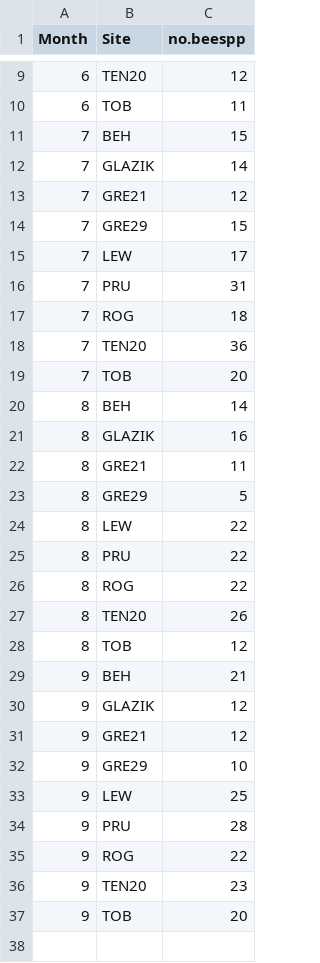
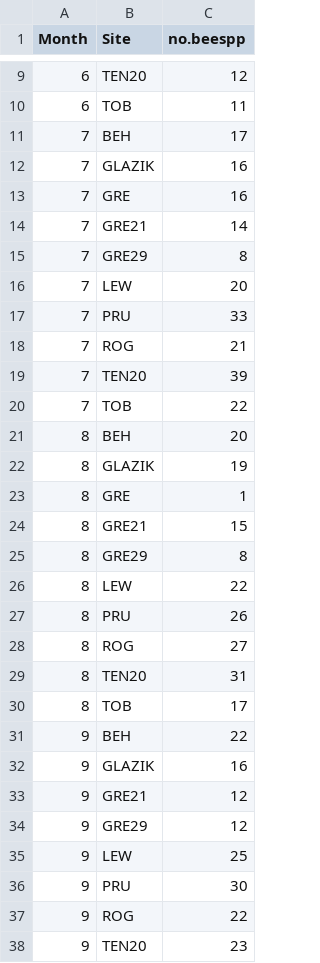
Before and after one commit to morganmackert/CP42, a CSV file: Data/Bees/CP42 Number Bee Species by Site & Month.csv, drawn as a sheet; only a part is shown, gaps mark what is left out; the shorter side is filled out with more unchanged rows; addresses are those after the commit; the diff names each change by its address in the sheet, - before the commit and + after, or states it on an @@ line.

```diff
--- a/Data/Bees/CP42 Number Bee Species by Site & Month.csv
+++ b/Data/Bees/CP42 Number Bee Species by Site & Month.csv
-C11 (no.beespp): 15
+C11 (no.beespp): 17
-C12 (no.beespp): 14
+C12 (no.beespp): 16
+row 13: 7 | GRE | 16
-C14 (no.beespp): 12
+C14 (no.beespp): 14
-C15 (no.beespp): 15
+C15 (no.beespp): 8
-C16 (no.beespp): 17
+C16 (no.beespp): 20
-C17 (no.beespp): 31
+C17 (no.beespp): 33
-C18 (no.beespp): 18
+C18 (no.beespp): 21
-C19 (no.beespp): 36
+C19 (no.beespp): 39
-C20 (no.beespp): 20
+C20 (no.beespp): 22
-C21 (no.beespp): 14
+C21 (no.beespp): 20
-C22 (no.beespp): 16
+C22 (no.beespp): 19
+row 23: 8 | GRE | 1
-C24 (no.beespp): 11
+C24 (no.beespp): 15
-C25 (no.beespp): 5
+C25 (no.beespp): 8
-C27 (no.beespp): 22
+C27 (no.beespp): 26
-C28 (no.beespp): 22
+C28 (no.beespp): 27
-C29 (no.beespp): 26
+C29 (no.beespp): 31
-C30 (no.beespp): 12
+C30 (no.beespp): 17
-C31 (no.beespp): 21
+C31 (no.beespp): 22
-C32 (no.beespp): 12
+C32 (no.beespp): 16
-C34 (no.beespp): 10
+C34 (no.beespp): 12
-C36 (no.beespp): 28
+C36 (no.beespp): 30
```
Also changed, not shown: Data/Bees/CP42 Bee Abundance by Site & Month.csv, Data/Bees/CP42 Bee Species by Site & Month.csv, 1 other file.
